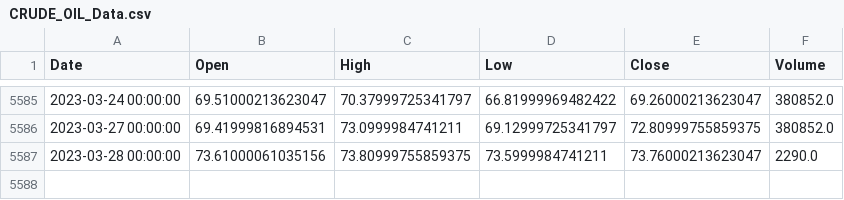
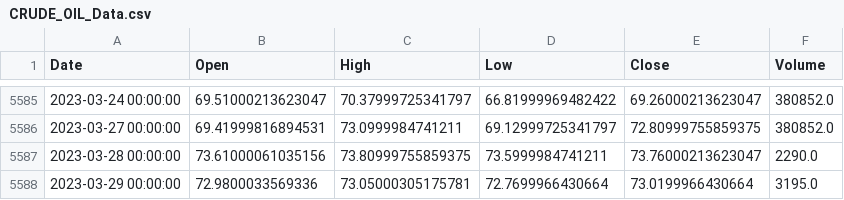
Before and after one commit to eduardo-trejo-es/LSTM_minute_Capital_API, a CSV file: FFT_added_LSTM_All_In_Close_Out_all_relu_added_HG_X/DatasetGen/CRUDE_OIL/CRUDE_OIL_Data.csv, drawn as a sheet; only a part is shown, gaps mark what is left out.

```diff
--- a/FFT_added_LSTM_All_In_Close_Out_all_relu_added_HG_X/DatasetGen/CRUDE_OIL/CRUDE_OIL_Data.csv
+++ b/FFT_added_LSTM_All_In_Close_Out_all_relu_added_HG_X/DatasetGen/CRUDE_OIL/CRUDE_OIL_Data.csv
@@ -5587 +5587,2 @@ Date,Open,High,Low,Close,Volume
 2023-03-28 00:00:00,73.61000061035156,73.80999755859375,73.5999984741211,73.76000213623047,2290.0
+2023-03-29 00:00:00,72.9800033569336,73.05000305175781,72.7699966430664,73.0199966430664,3195.0
```
Also changed, not shown: FFT_added_LSTM_All_In_Close_Out_all_relu_added_HG_X/DatasetGen/CRUDE_OIL/CRUDE_OIL_Data_And_month.csv, FFT_added_LSTM_All_In_Close_Out_all_relu_added_HG_X/DatasetGen/CRUDE_OIL/CRUDE_OIL_Data_And_year.csv, 10 other files.
